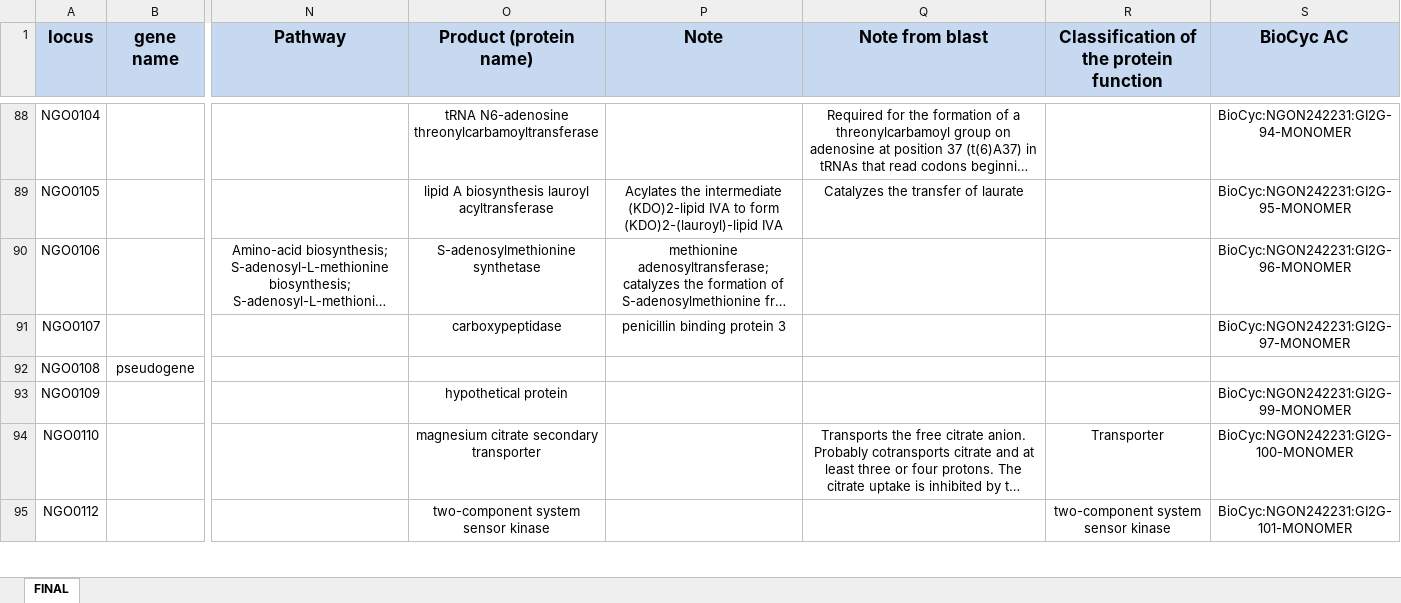
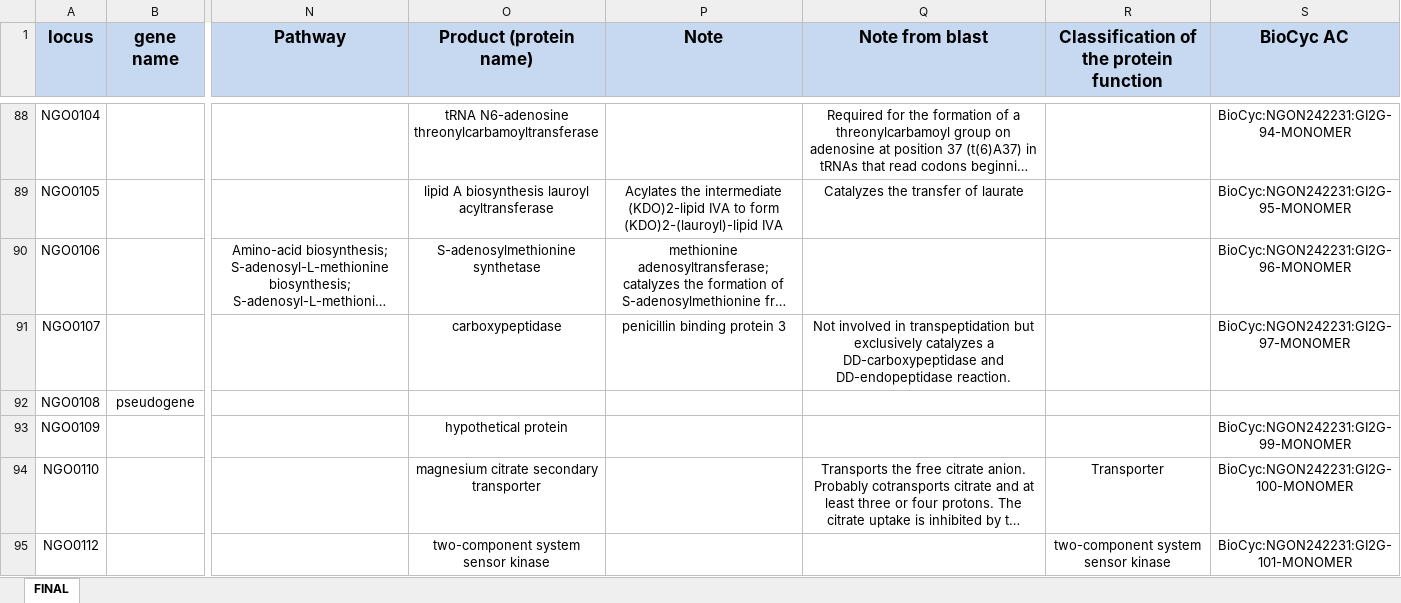
Before and after one commit to raqsilva/Trab_Lab_Algotimos, an Excel workbook: Final_Table.xlsx, sheet FINAL, drawn as a sheet; only a part is shown, gaps mark what is left out; long unchanged cells end in …; values as stored, in another font and other column widths than the file's, no borders; the diff covers the shown part only; the diff names each change by its address in the sheet, - before the commit and + after, or states it on an @@ line.

```diff
--- a/Final_Table.xlsx (sheet FINAL)
+++ b/Final_Table.xlsx (sheet FINAL)
-Q91 (Note from blast): (empty)
+Q91 (Note from blast): Not involved in transpeptidation but exclusively catalyzes a DD-carboxypeptidase and DD-endopeptidase reaction.
```
Also changed, not shown: 42 edited cells elsewhere in this sheet, res/excel/Final_Table.xlsx.
